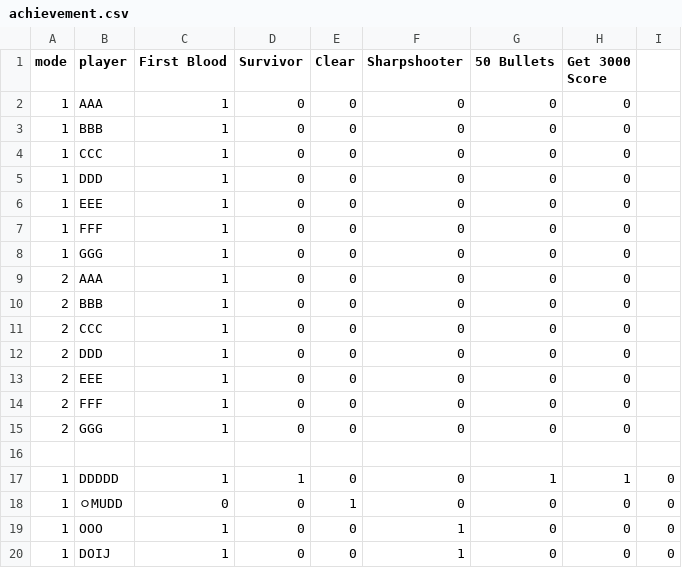
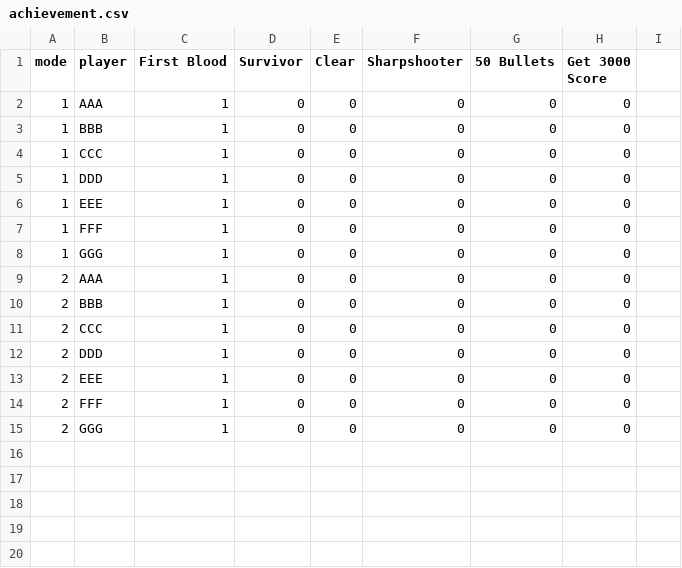
Before and after one commit to PurpleBananass/Invaders-SDP-24788, a CSV file: res/achievement.csv, drawn as a sheet.

```diff
--- a/res/achievement.csv
+++ b/res/achievement.csv
@@ -15,6 +15 @@ mode,player,First Blood,Survivor,Clear,Sharpshooter,50 Bullets,Get 3000 Score
 2,GGG,1,0,0,0,0,0
-
-1,DDDDD,1,1,0,0,1,1,0
-1,ㅇMUDD,0,0,1,0,0,0,0
-1,OOO,1,0,0,1,0,0,0
-1,DOIJ,1,0,0,1,0,0,0
```
Also changed, not shown: 1 other file.
